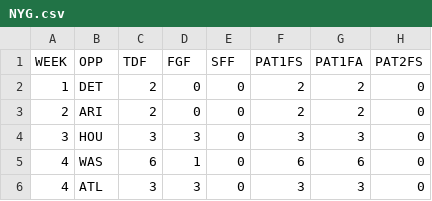
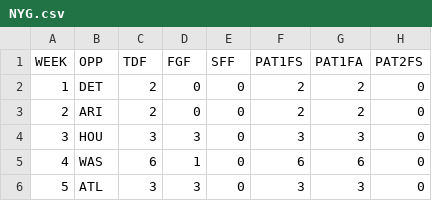
Before and after one commit to JoeJimFlood/NFLPrediction2014, a CSV file: teamcsvs/NYG.csv, drawn as a sheet; only a part is shown; the diff names each change by its address in the sheet, - before the commit and + after, or states it on an @@ line.

Commit message:
Added Week 6 Forecasts

```diff
--- a/teamcsvs/NYG.csv
+++ b/teamcsvs/NYG.csv
-A6 (WEEK): 4
+A6 (WEEK): 5
```
Also changed, not shown: 3 other files.
